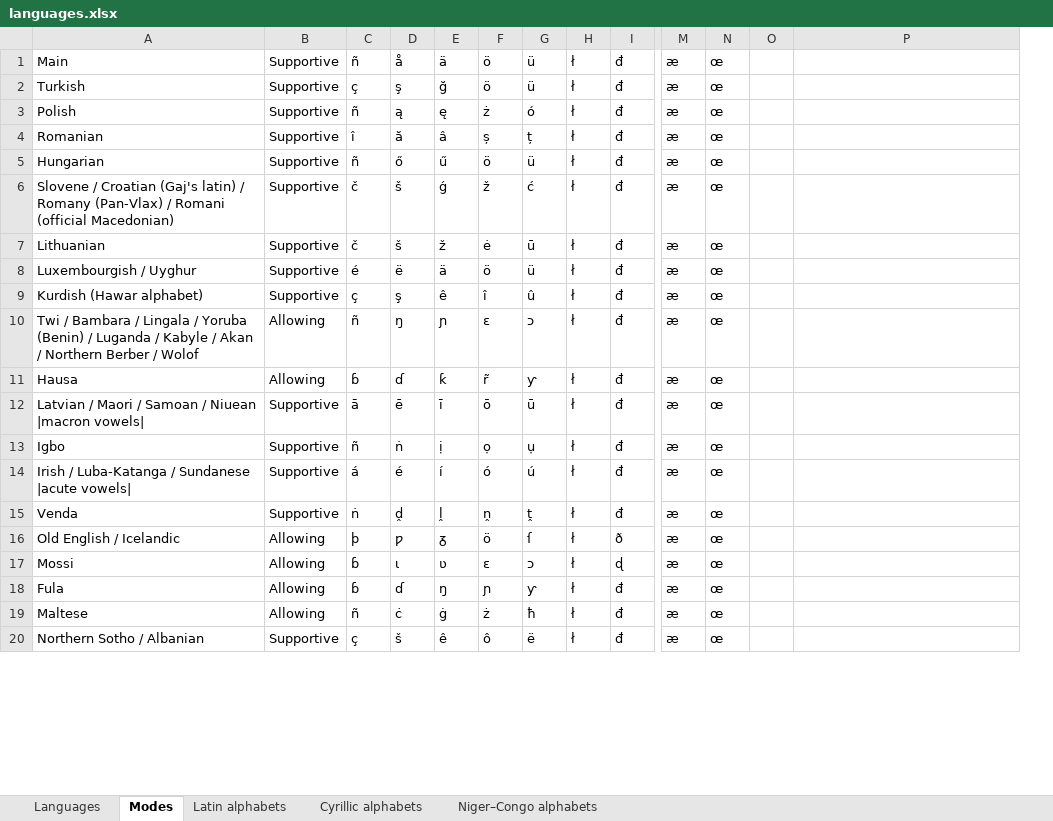
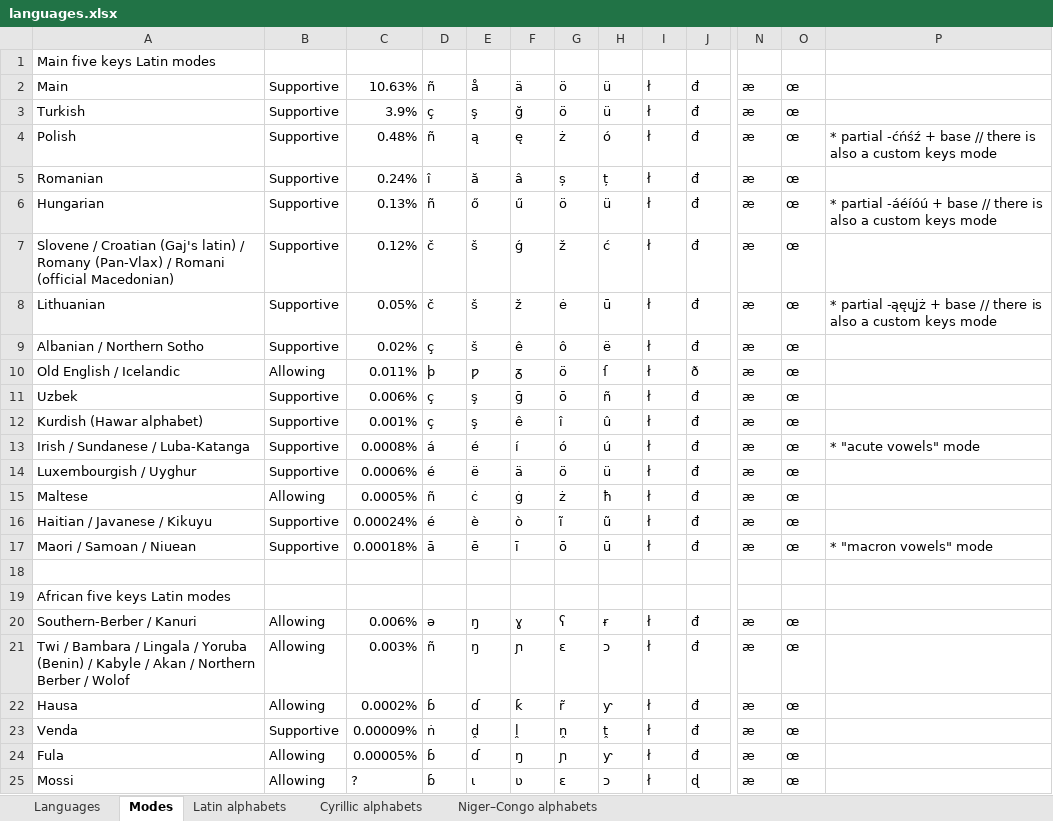
Before and after one commit to uqqu/qPhyx, an Excel workbook: external/languages.xlsx, sheet Modes, drawn as a sheet; only a part is shown, gaps mark what is left out; values as stored, in another font and other column widths than the file's, no cell formats; conditional formats not drawn; removed rows and columns are numbered as before the commit, all else as after; rows hold the shown columns only; the diff covers the shown part only; the diff names each change by its address in the sheet, - before the commit and + after, or states it on an @@ line.

Commit message:
upd modes xlsx

```diff
--- a/external/languages.xlsx (sheet Modes)
+++ b/external/languages.xlsx (sheet Modes)
+column C, rows 2-8: 10.63% | 3.9% | 0.48% | 0.24% | 0.13% | 0.12% | 0.05%; row 14: 0.0006%; row 17: 0.00018%; rows 21-23: 0.003% | 0.0002% | 0.00009%; row 25: ?
-column O, empty
+row 1: Main five keys Latin modes
-P4: (empty)
+P4: * partial -ćńśź + base // there is also a custom keys mode
-P6: (empty)
+P6: * partial -áéíóú + base // there is also a custom keys mode
-P8: (empty)
+P8: * partial -ąęųj̨ż + base // there is also a custom keys mode
+row 9: Albanian / Northern Sotho | Supportive | 0.02% | ç | š | ê | ô | ë | ł | đ | æ | œ
@@ row 16 moved to row 10: Old English / Icelandic @@
@@ row 24 moved to row 11: Uzbek @@
+row 12: Kurdish (Hawar alphabet) | Supportive | 0.001% | ç | ş | ê | î | û | ł | đ | æ | œ
+row 13: Irish / Sundanese / Luba-Katanga | Supportive | 0.0008% | á | é | í | ó | ú | ł | đ | æ | œ | * "acute vowels" mode
@@ row 19 moved to row 15: Maltese @@
@@ row 23 moved to row 16: Haitian / Javanese / Kikuyu @@
-A17: Kurdish (Hawar alphabet)
+A17: Maori / Samoan / Niuean
-D17: ç
+D17: ā
-E17: ş
+E17: ē
-F17: ê
+F17: ī
-G17: î
+G17: ō
-H17: û
+H17: ū
-P17: (empty)
+P17: * "macron vowels" mode
+row 18: (empty)
+row 19: African five keys Latin modes
@@ row 22 moved to row 20: Southern-Berber / Kanuri @@
-A21: …(Benin) / Luganda / Kabyle /…
+A21: …(Benin) / Kabyle /…
-row 12: Latvian / Maori / Samoan / Niuean |macron vowels| | Supportive | ā | ē | ī | ō | ū | ł | đ | æ | œ
-row 13: Igbo | Supportive | ñ | ṅ | ị | ọ | ụ | ł | đ | æ | œ
-row 14: Irish / Luba-Katanga / Sundanese |acute vowels| | Supportive | á | é | í | ó | ú | ł | đ | æ | œ
@@ row 18 moved to row 24: Fula @@
-row 20: Northern Sotho / Albanian | Supportive | ç | š | ê | ô | ë | ł | đ | æ | œ
```
Also changed, not shown: 9 added rows, 1 removed row, 1 moved row and 19 edited cells elsewhere in this sheet, sheet Languages, sheet Latin alphabets, cell formats, hidden cells.
